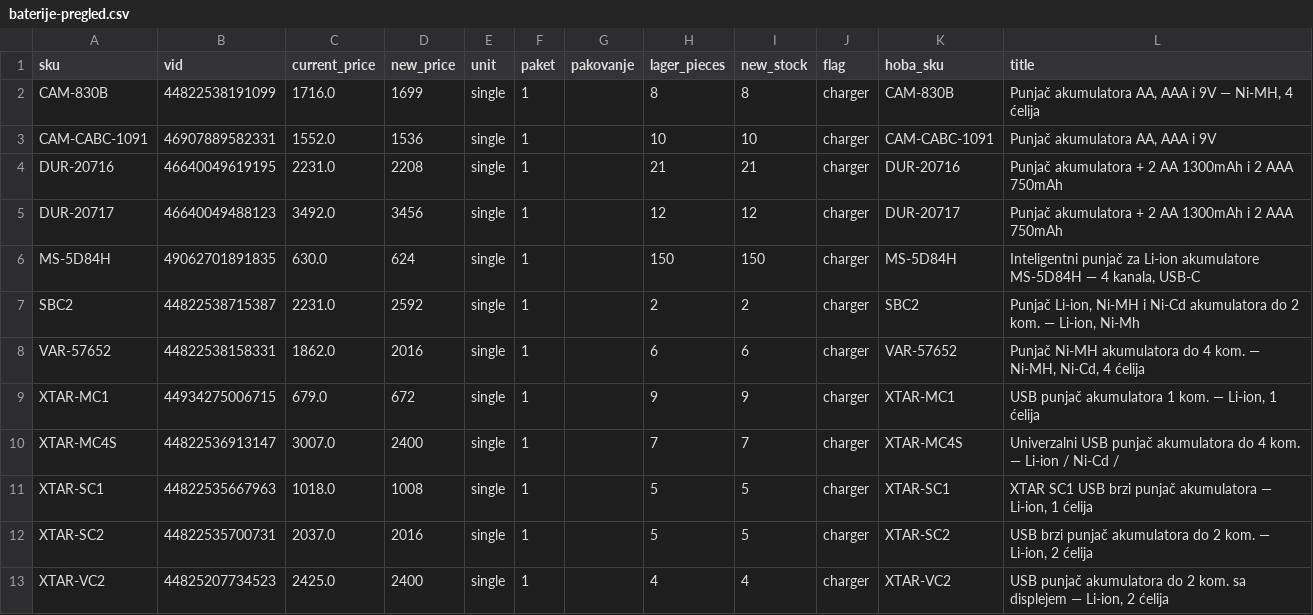
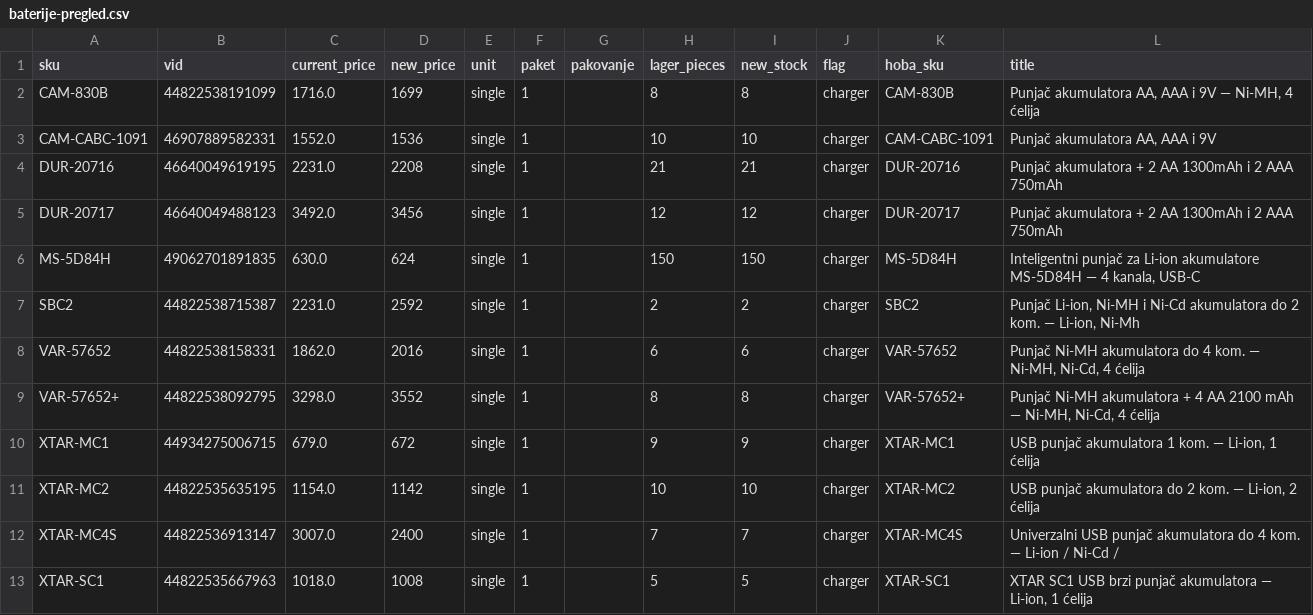
Before and after one commit to 81sajo-sketch/hoba-elementa-mirror, a CSV file: baterije-pregled.csv, drawn as a sheet; only a part is shown; the shorter side is filled out with more unchanged rows.

```diff
--- a/baterije-pregled.csv
+++ b/baterije-pregled.csv
@@ -8,3 +8,5 @@ SBC2,44822538715387,2231.0,2592,single,1,,2,2,charger,SBC2,"Punjač Li-ion, Ni-M
 VAR-57652,44822538158331,1862.0,2016,single,1,,6,6,charger,VAR-57652,"Punjač Ni-MH akumulatora do 4 kom. — Ni-MH, Ni-Cd, 4 ćelija"
+VAR-57652+,44822538092795,3298.0,3552,single,1,,8,8,charger,VAR-57652+,"Punjač Ni-MH akumulatora + 4 AA 2100 mAh — Ni-MH, Ni-Cd, 4 ćelija"
 XTAR-MC1,44934275006715,679.0,672,single,1,,9,9,charger,XTAR-MC1,"USB punjač akumulatora 1 kom. — Li-ion, 1 ćelija"
+XTAR-MC2,44822535635195,1154.0,1142,single,1,,10,10,charger,XTAR-MC2,"USB punjač akumulatora do 2 kom. — Li-ion, 2 ćelija"
 XTAR-MC4S,44822536913147,3007.0,2400,single,1,,7,7,charger,XTAR-MC4S,Univerzalni USB punjač akumulatora do 4 kom. — Li-ion / Ni-Cd /
```
Also changed, not shown: 2 other files.
